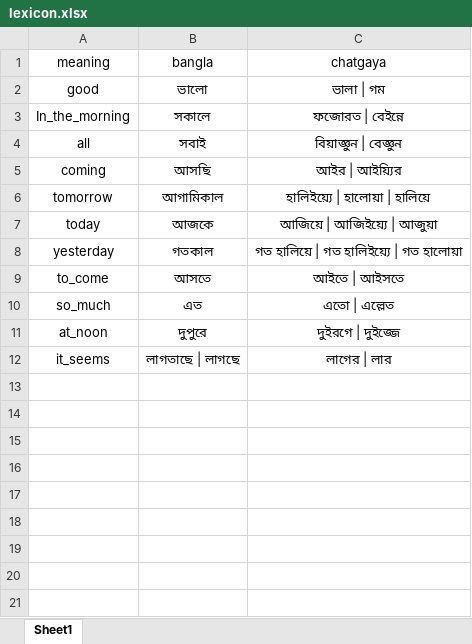
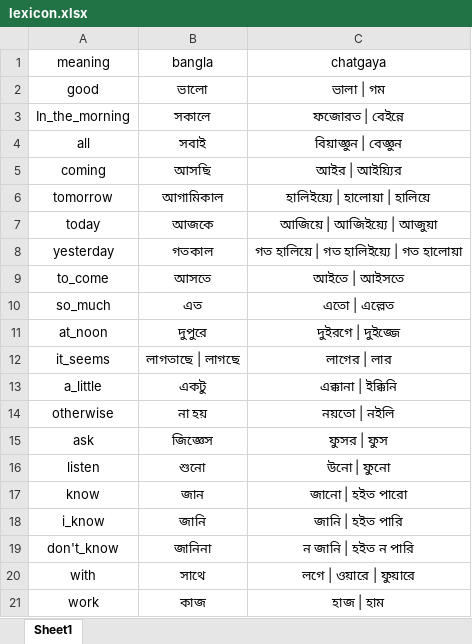
Before and after one commit to Mostafa-Moin26/chatgaya-bangla-nmt, an Excel workbook: data/lexicon.xlsx, sheet Sheet1, drawn as a sheet; values as stored, in another font and other column widths than the file's, no borders; the diff names each change by its address in the sheet, - before the commit and + after, or states it on an @@ line.

```diff
--- a/data/lexicon.xlsx (sheet Sheet1)
+++ b/data/lexicon.xlsx (sheet Sheet1)
+row 13: a_little | একটু | এক্কানা | ইক্কিনি
+row 14: otherwise | না হয় | নয়তো | নইলি
+row 15: ask | জিজ্ঞেস | ফুসর | ফুস
+row 16: listen | শুনো | উনো | ফুনো
+row 17: know | জান | জানো | হইত পারো
+row 18: i_know | জানি | জানি | হইত পারি
+row 19: don't_know | জানিনা | ন জানি | হইত ন পারি
+row 20: with | সাথে | লগে | ওয়ারে | ফুয়ারে
+row 21: work | কাজ | হাজ | হাম
```
Also changed, not shown: data/canonical.xlsx, 1 other file.
